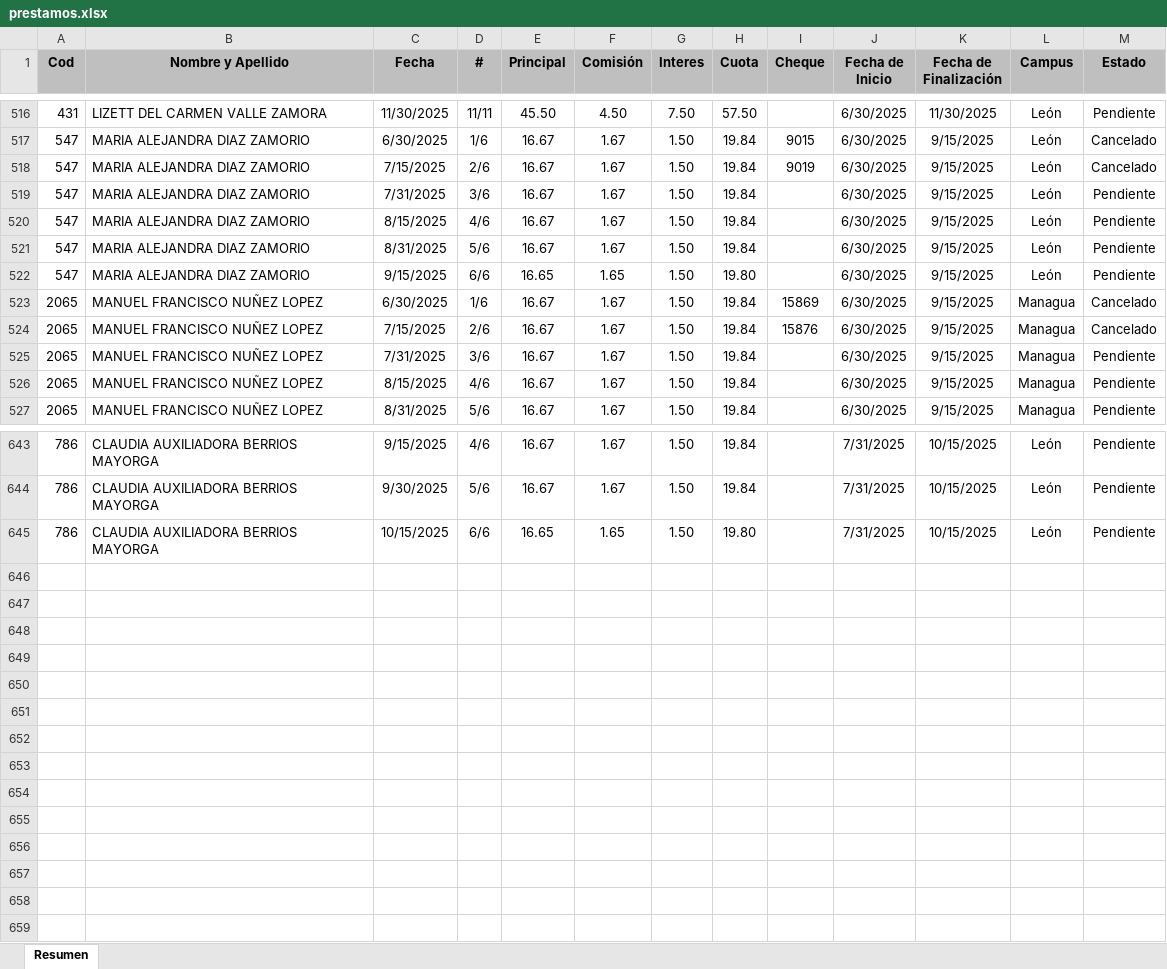
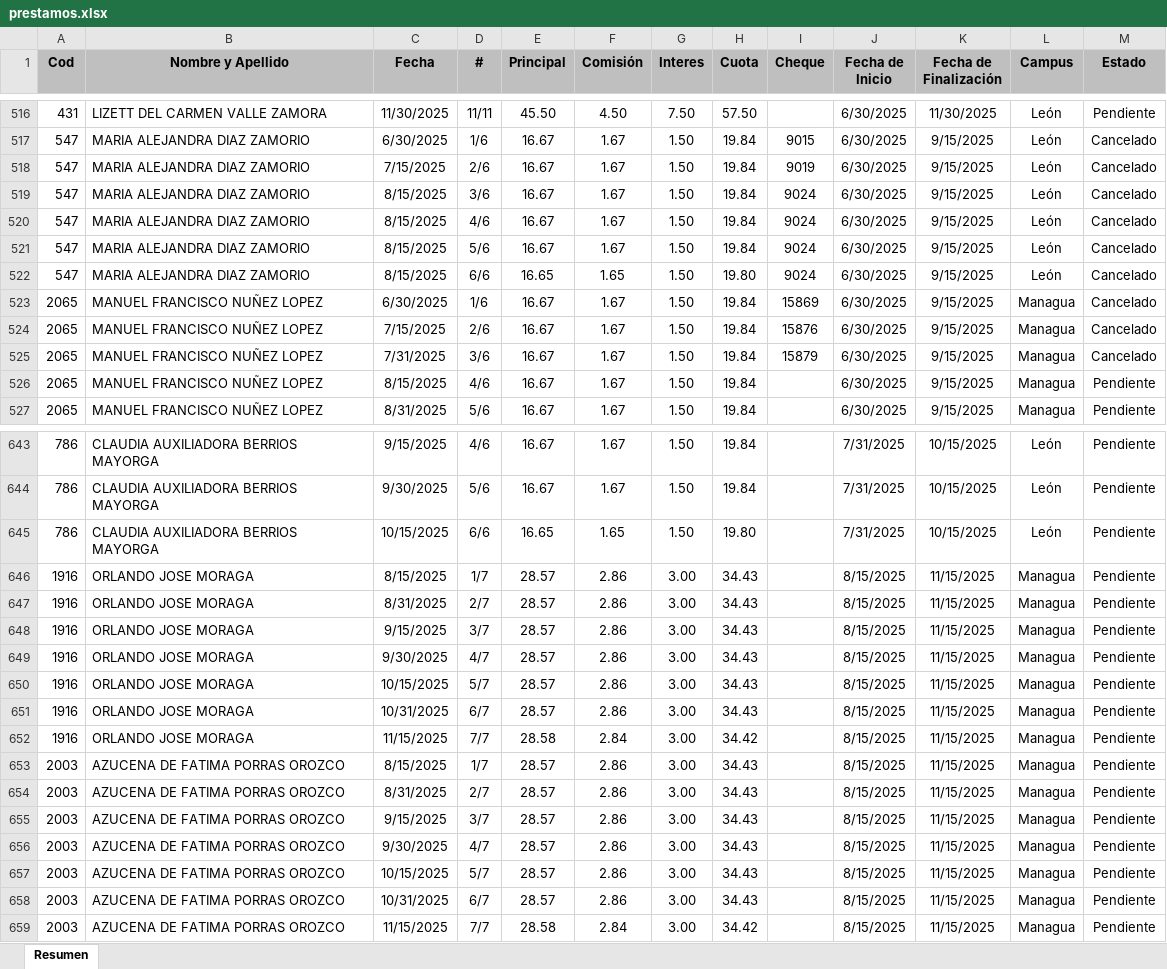
Before and after one commit to Villalobos87/dashboard_prestamos, an Excel workbook: prestamos.xlsx, sheet Resumen, drawn as a sheet; only a part is shown, gaps mark what is left out; values as stored, in another font and other column widths than the file's, no borders; table styles not drawn; the diff covers the shown part only; the diff names each change by its address in the sheet, - before the commit and + after, or states it on an @@ line.

Commit message:
Actualizacion

```diff
--- a/prestamos.xlsx (sheet Resumen)
+++ b/prestamos.xlsx (sheet Resumen)
-C519 (Fecha): 7/31/2025
+C519 (Fecha): 8/15/2025
-I519:I522 (Cheque): (empty)
+I519:I522 (Cheque): 9024
-M519:M522 (Estado): Pendiente
+M519:M522 (Estado): Cancelado
-C521 (Fecha): 8/31/2025
+C521 (Fecha): 8/15/2025
-C522 (Fecha): 9/15/2025
+C522 (Fecha): 8/15/2025
-I525 (Cheque): (empty)
+I525 (Cheque): 15879
-M525 (Estado): Pendiente
+M525 (Estado): Cancelado
+row 646: 1916 | ORLANDO JOSE MORAGA | 8/15/2025 | 1/7 | 28.57 | 2.86 | 3.00 | 34.43 |  | 8/15/2025 | 11/15/2025 | Managua | Pendiente
+row 647: 1916 | ORLANDO JOSE MORAGA | 8/31/2025 | 2/7 | 28.57 | 2.86 | 3.00 | 34.43 |  | 8/15/2025 | 11/15/2025 | Managua | Pendiente
+row 648: 1916 | ORLANDO JOSE MORAGA | 9/15/2025 | 3/7 | 28.57 | 2.86 | 3.00 | 34.43 |  | 8/15/2025 | 11/15/2025 | Managua | Pendiente
+row 649: 1916 | ORLANDO JOSE MORAGA | 9/30/2025 | 4/7 | 28.57 | 2.86 | 3.00 | 34.43 |  | 8/15/2025 | 11/15/2025 | Managua | Pendiente
+row 650: 1916 | ORLANDO JOSE MORAGA | 10/15/2025 | 5/7 | 28.57 | 2.86 | 3.00 | 34.43 |  | 8/15/2025 | 11/15/2025 | Managua | Pendiente
+row 651: 1916 | ORLANDO JOSE MORAGA | 10/31/2025 | 6/7 | 28.57 | 2.86 | 3.00 | 34.43 |  | 8/15/2025 | 11/15/2025 | Managua | Pendiente
+row 652: 1916 | ORLANDO JOSE MORAGA | 11/15/2025 | 7/7 | 28.58 | 2.84 | 3.00 | 34.42 |  | 8/15/2025 | 11/15/2025 | Managua | Pendiente
+row 653: 2003 | AZUCENA DE FATIMA PORRAS OROZCO | 8/15/2025 | 1/7 | 28.57 | 2.86 | 3.00 | 34.43 |  | 8/15/2025 | 11/15/2025 | Managua | Pendiente
+row 654: 2003 | AZUCENA DE FATIMA PORRAS OROZCO | 8/31/2025 | 2/7 | 28.57 | 2.86 | 3.00 | 34.43 |  | 8/15/2025 | 11/15/2025 | Managua | Pendiente
+row 655: 2003 | AZUCENA DE FATIMA PORRAS OROZCO | 9/15/2025 | 3/7 | 28.57 | 2.86 | 3.00 | 34.43 |  | 8/15/2025 | 11/15/2025 | Managua | Pendiente
+row 656: 2003 | AZUCENA DE FATIMA PORRAS OROZCO | 9/30/2025 | 4/7 | 28.57 | 2.86 | 3.00 | 34.43 |  | 8/15/2025 | 11/15/2025 | Managua | Pendiente
+row 657: 2003 | AZUCENA DE FATIMA PORRAS OROZCO | 10/15/2025 | 5/7 | 28.57 | 2.86 | 3.00 | 34.43 |  | 8/15/2025 | 11/15/2025 | Managua | Pendiente
+row 658: 2003 | AZUCENA DE FATIMA PORRAS OROZCO | 10/31/2025 | 6/7 | 28.57 | 2.86 | 3.00 | 34.43 |  | 8/15/2025 | 11/15/2025 | Managua | Pendiente
+row 659: 2003 | AZUCENA DE FATIMA PORRAS OROZCO | 11/15/2025 | 7/7 | 28.58 | 2.84 | 3.00 | 34.42 |  | 8/15/2025 | 11/15/2025 | Managua | Pendiente
```
Also changed, not shown: 62 edited cells elsewhere in this sheet.
